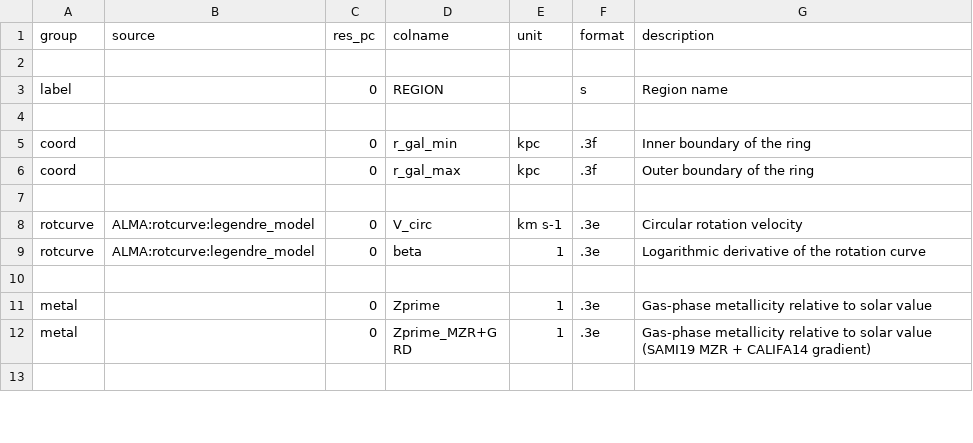
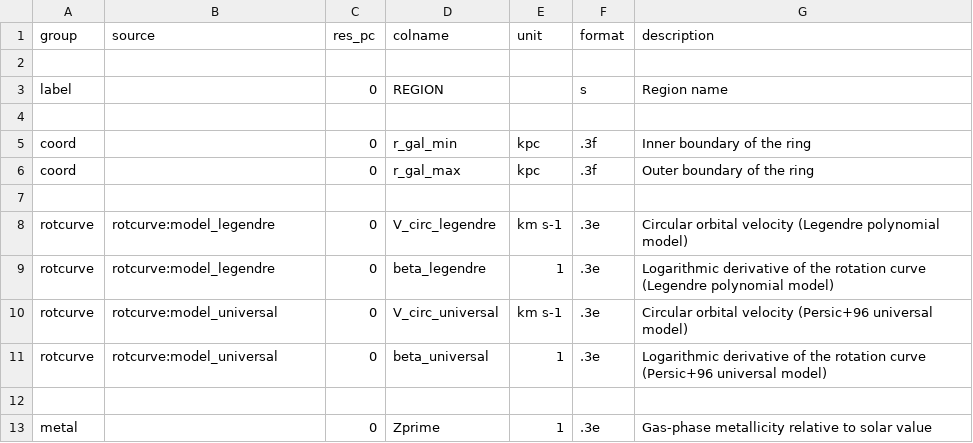
Before and after one commit to PhangsTeam/MegaTable, a CSV file: config_annulus_500pc.csv, drawn as a sheet; only a part is shown; the shorter side is filled out with more unchanged rows.

Commit message:
[FEAT] Add measurements based on Persic+96 URC model

```diff
--- a/config_annulus_500pc.csv
+++ b/config_annulus_500pc.csv
@@ -7,4 +7,6 @@ coord,,0,r_gal_max,"kpc",".3f","Outer boundary of the ring"
 
-rotcurve,ALMA:rotcurve:legendre_model,0,V_circ,"km s-1",".3e","Circular rotation velocity"
-rotcurve,ALMA:rotcurve:legendre_model,0,beta,"1",".3e","Logarithmic derivative of the rotation curve"
+rotcurve,rotcurve:model_legendre,0,V_circ_legendre,"km s-1",".3e","Circular orbital velocity (Legendre polynomial model)"
+rotcurve,rotcurve:model_legendre,0,beta_legendre,"1",".3e","Logarithmic derivative of the rotation curve (Legendre polynomial model)"
+rotcurve,rotcurve:model_universal,0,V_circ_universal,"km s-1",".3e","Circular orbital velocity (Persic+96 universal model)"
+rotcurve,rotcurve:model_universal,0,beta_universal,"1",".3e","Logarithmic derivative of the rotation curve (Persic+96 universal model)"
 
```
Also changed, not shown: config_hexagon_1kpc.csv, 3 other files.
